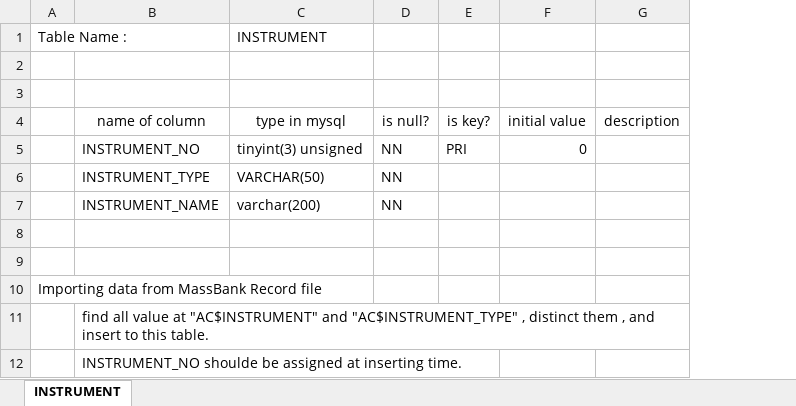
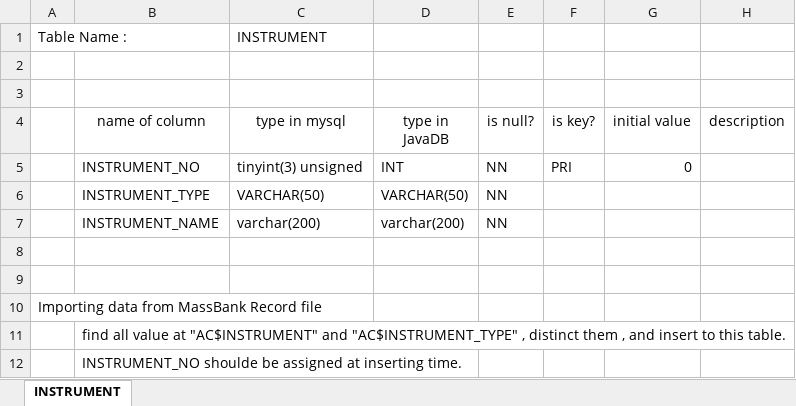
Before and after one commit to MassBank/SpectrumSearch, an Excel workbook: src/tabledesign/INSTRUMENT.xlsx, sheet INSTRUMENT, drawn as a sheet; values as stored, in another font and other column widths than the file's, no borders; table styles not drawn; the diff names each change by its address in the sheet, - before the commit and + after, or states it on an @@ line.

```diff
--- a/src/tabledesign/INSTRUMENT.xlsx (sheet INSTRUMENT)
+++ b/src/tabledesign/INSTRUMENT.xlsx (sheet INSTRUMENT)
+column D (type in JavaDB), rows 5-7: INT | VARCHAR(50) | varchar(200)
```
Also changed, not shown: src/tabledesign/PEAK.xlsx, src/tabledesign/RECORD.xlsx, 1 other file.
